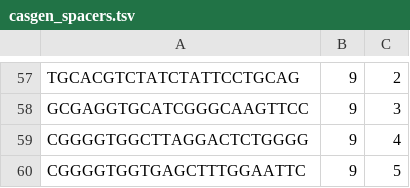
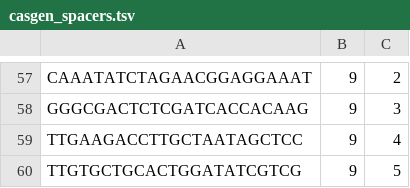
Before and after one commit to noamteyssier/casmap, a TSV file: example_data/casgen_spacers.tsv, drawn as a sheet; only a part is shown, gaps mark what is left out; the diff covers the shown part only; the diff names each change by its address in the sheet, - before the commit and + after, or states it on an @@ line.

```diff
--- a/example_data/casgen_spacers.tsv
+++ b/example_data/casgen_spacers.tsv
-A57: TGCACGTCTATCTATTCCTGCAG
+A57: CAAATATCTAGAACGGAGGAAAT
-A58: GCGAGGTGCATCGGGCAAGTTCC
+A58: GGGCGACTCTCGATCACCACAAG
-A59: CGGGGTGGCTTAGGACTCTGGGG
+A59: TTGAAGACCTTGCTAATAGCTCC
-A60: CGGGGTGGTGAGCTTTGGAATTC
+A60: TTGTGCTGCACTGGATATCGTCG
```
Also changed, not shown: 56 edited cells elsewhere in this file, example_data/casgen_counts.tsv, 4 other files.
